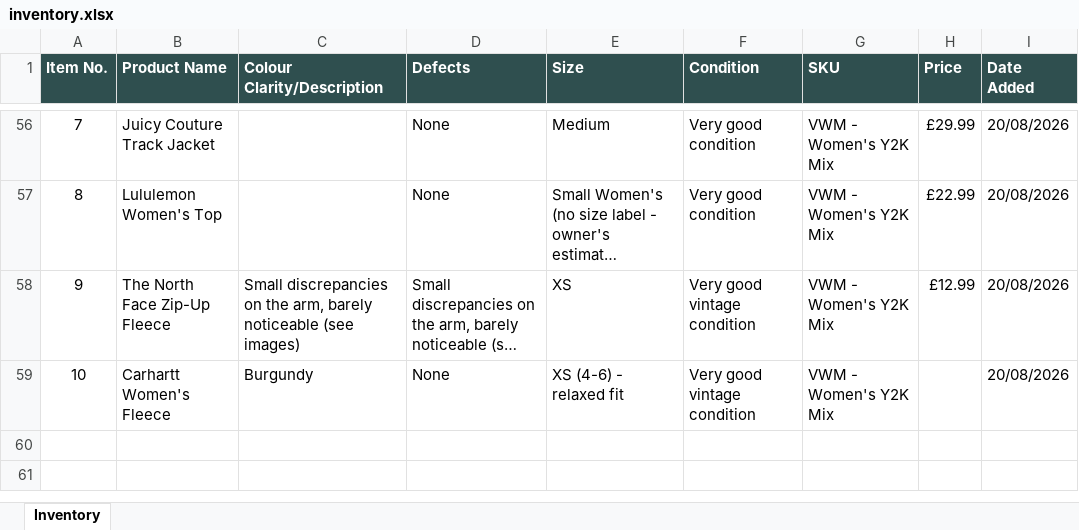
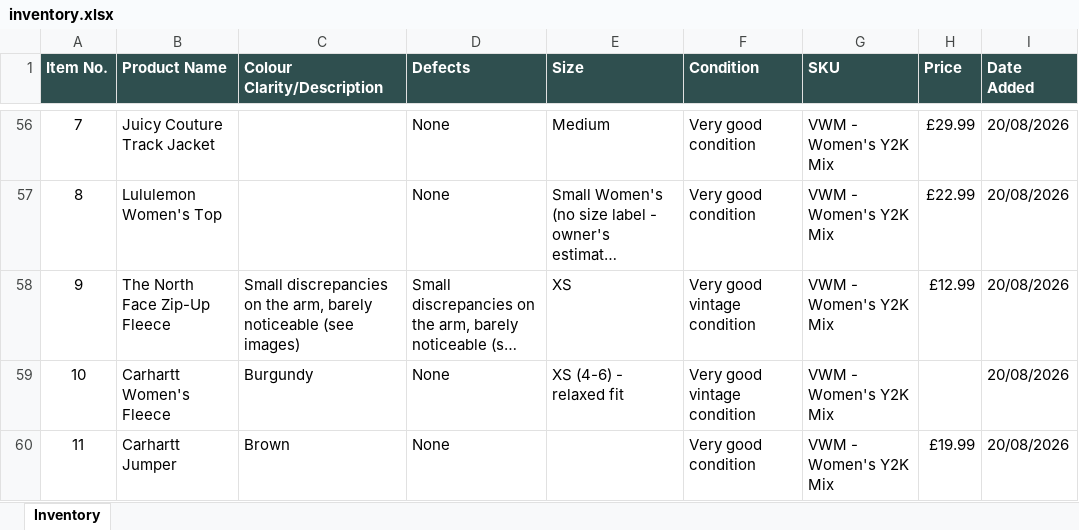
Before and after one commit to Mrwilson1882/Milltown-Archive, an Excel workbook: inventory.xlsx, sheet Inventory, drawn as a sheet; only a part is shown, gaps mark what is left out; long unchanged cells end in …; values as stored, in another font and other column widths than the file's, no borders; the diff names each change by its address in the sheet, - before the commit and + after, or states it on an @@ line.

```diff
--- a/inventory.xlsx (sheet Inventory)
+++ b/inventory.xlsx (sheet Inventory)
+row 60: 11 | Carhartt Jumper | Brown | None |  | Very good condition | VWM - Women's Y2K Mix | £19.99 | 20/08/2026
```
Also changed, not shown: 2 other files.
